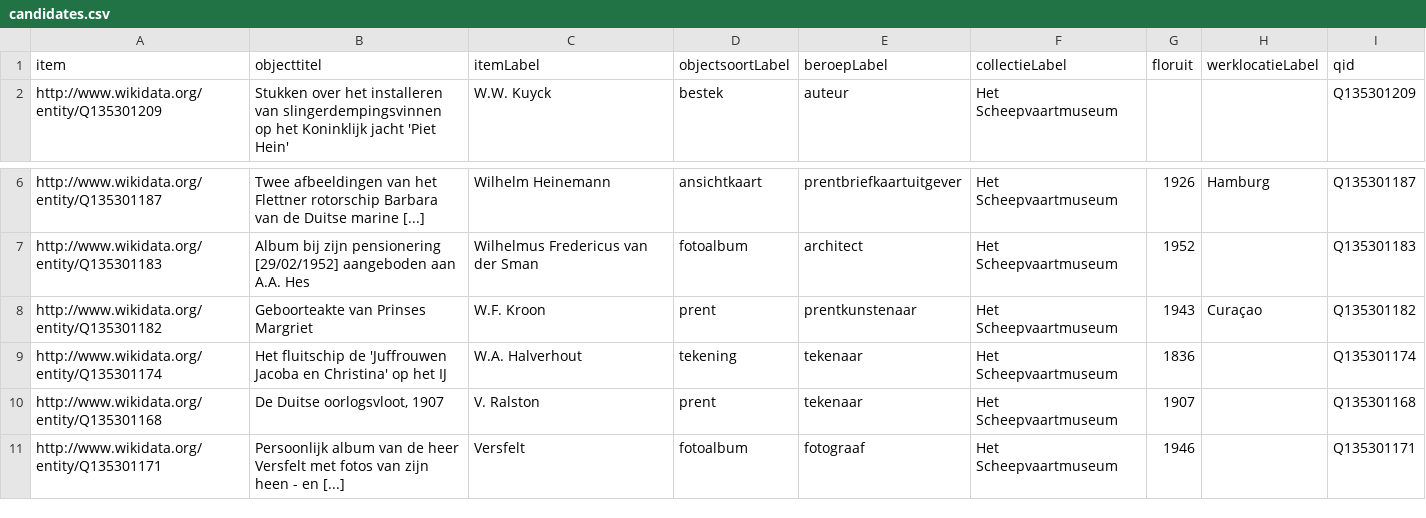
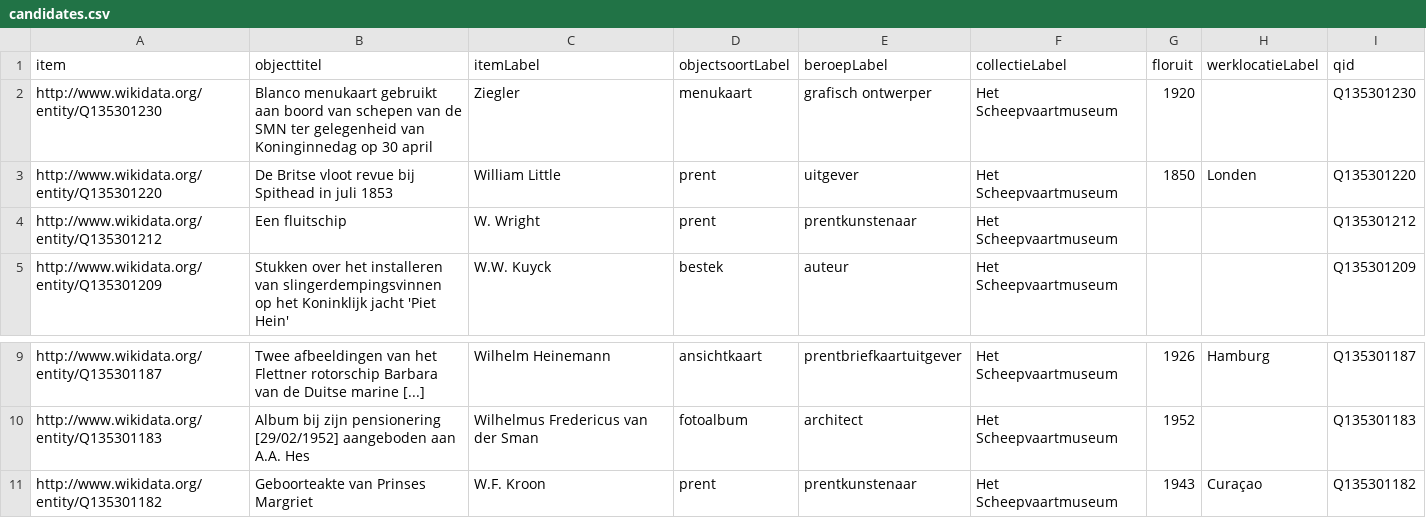
Before and after one commit to hannolans/wikidata, a CSV file: data/candidates.csv, drawn as a sheet; only a part is shown, gaps mark what is left out.

```diff
--- a/data/candidates.csv
+++ b/data/candidates.csv
@@ -1,2 +1,5 @@
 "item","objecttitel","itemLabel","objectsoortLabel","beroepLabel","collectieLabel","floruit","werklocatieLabel","qid"
+"http://www.wikidata.org/entity/Q135301230","Blanco menukaart gebruikt aan boord van schepen van de SMN ter gelegenheid van Koninginnedag op 30 april","Ziegler","menukaart","grafisch ontwerper","Het Scheepvaartmuseum","1920","","Q135301230"
+"http://www.wikidata.org/entity/Q135301220","De Britse vloot revue bij Spithead in juli 1853","William Little","prent","uitgever","Het Scheepvaartmuseum","1850","Londen","Q135301220"
+"http://www.wikidata.org/entity/Q135301212","Een fluitschip","W. Wright","prent","prentkunstenaar","Het Scheepvaartmuseum","","","Q135301212"
 "http://www.wikidata.org/entity/Q135301209","Stukken over het installeren van slingerdempingsvinnen op het Koninklijk jacht 'Piet Hein'","W.W. Kuyck","bestek","auteur","Het Scheepvaartmuseum","","","Q135301209"
@@ -8,4 +11 @@
 "http://www.wikidata.org/entity/Q135301182","Geboorteakte van Prinses Margriet","W.F. Kroon","prent","prentkunstenaar","Het Scheepvaartmuseum","1943","Curaçao","Q135301182"
-"http://www.wikidata.org/entity/Q135301174","Het fluitschip de 'Juffrouwen Jacoba en Christina' op het IJ","W.A. Halverhout","tekening","tekenaar","Het Scheepvaartmuseum","1836","","Q135301174"
-"http://www.wikidata.org/entity/Q135301168","De Duitse oorlogsvloot, 1907","V. Ralston","prent","tekenaar","Het Scheepvaartmuseum","1907","","Q135301168"
-"http://www.wikidata.org/entity/Q135301171","Persoonlijk album van de heer Versfelt met fotos van zijn heen - en [...]","Versfelt","fotoalbum","fotograaf","Het Scheepvaartmuseum","1946","","Q135301171"
```
